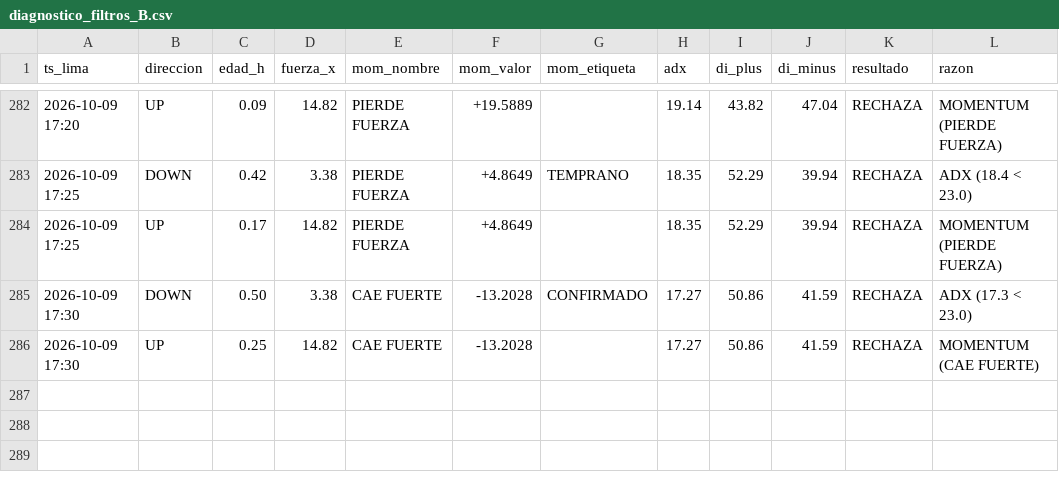
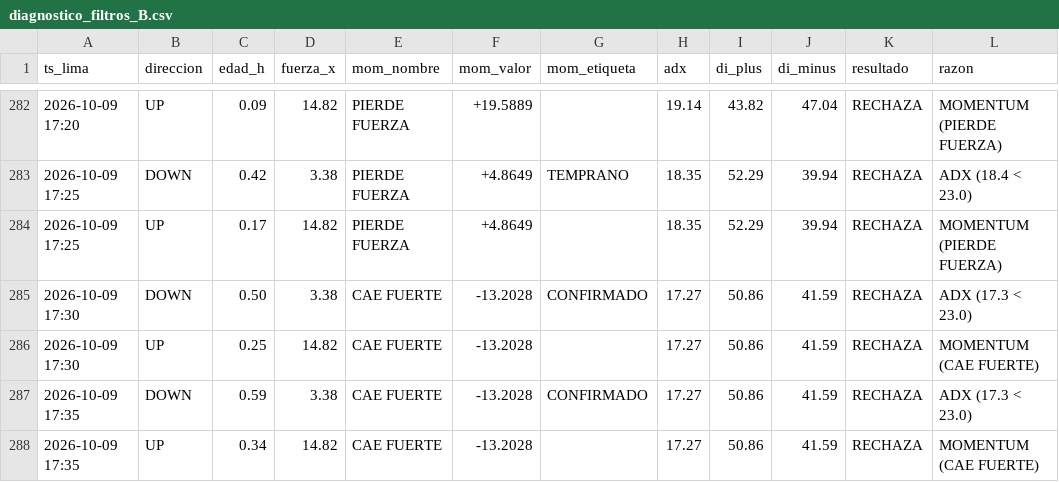
Before and after one commit to Interpage188/interpage, a CSV file: data/diagnostico_filtros_B.csv, drawn as a sheet; only a part is shown, gaps mark what is left out; the diff names each change by its address in the sheet, - before the commit and + after, or states it on an @@ line.

```diff
--- a/data/diagnostico_filtros_B.csv
+++ b/data/diagnostico_filtros_B.csv
+row 287: 2026-10-09 17:35 | DOWN | 0.59 | 3.38 | CAE FUERTE | -13.2028 | CONFIRMADO | 17.27 | 50.86 | 41.59 | RECHAZA | ADX (17.3 < 23.0)
+row 288: 2026-10-09 17:35 | UP | 0.34 | 14.82 | CAE FUERTE | -13.2028 |  | 17.27 | 50.86 | 41.59 | RECHAZA | MOMENTUM (CAE FUERTE)
```
